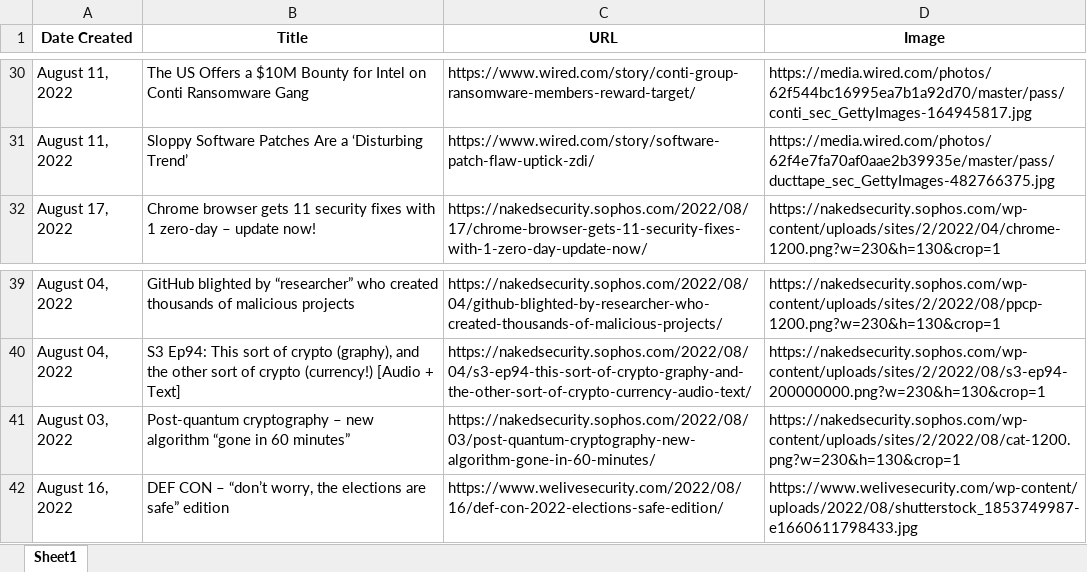
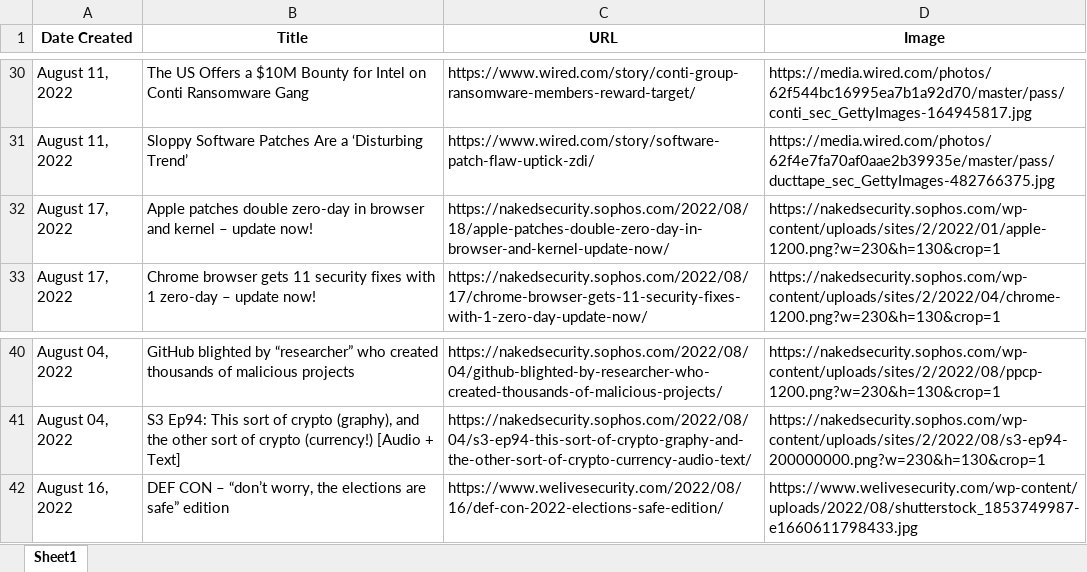
Before and after one commit to thecyberbytes/thecyberbytes.github.io, an Excel workbook: cyber_web/excels/news_feed.xlsx, sheet Sheet1, drawn as a sheet; only a part is shown, gaps mark what is left out; values as stored, in another font and other column widths than the file's, no borders; removed rows and columns are numbered as before the commit, all else as after; the diff names each change by its address in the sheet, - before the commit and + after, or states it on an @@ line.

```diff
--- a/cyber_web/excels/news_feed.xlsx (sheet Sheet1)
+++ b/cyber_web/excels/news_feed.xlsx (sheet Sheet1)
+row 32: August 17, 2022 | Apple patches double zero-day in browser and kernel – update now! | https://nakedsecurity.sophos.com/2022/08/18/apple-patches-double-zero-day-in-browser-and-kernel-update-now/ | https://nakedsecurity.sophos.com/wp-content/uploads/sites/2/2022/01/apple-1200.png?w=230&h=130&crop=1
-row 41: August 03, 2022 | Post-quantum cryptography – new algorithm “gone in 60 minutes” | https://nakedsecurity.sophos.com/2022/08/03/post-quantum-cryptography-new-algorithm-gone-in-60-minutes/ | https://nakedsecurity.sophos.com/wp-content/uploads/sites/2/2022/08/cat-1200.png?w=230&h=130&crop=1
```
Also changed, not shown: cyber_web/excels/blog_feed.xlsx, cyber_web/excels/news_categorized.xlsx, 26 other files.
